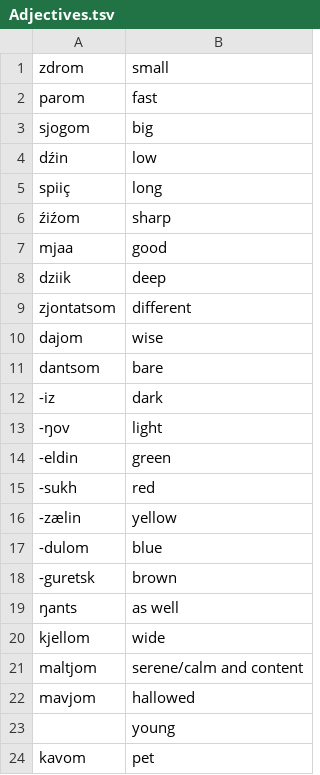
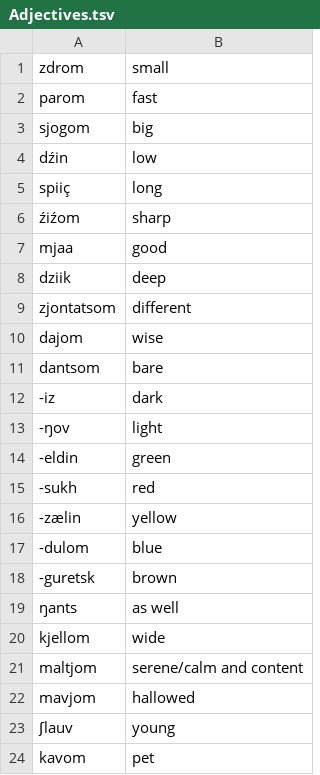
Before and after one commit to the-nick-of-time/Dwarvish, a TSV file: corpus/Adjectives.tsv, drawn as a sheet.

```diff
--- a/corpus/Adjectives.tsv
+++ b/corpus/Adjectives.tsv
@@ -22,3 +22,3 @@ maltjom	serene/calm and content
 mavjom	hallowed
-	young
+ʃlauv	young
 kavom	pet
```
Also changed, not shown: corpus/Nouns.tsv, corpus/Verbs.tsv, 5 other files.
